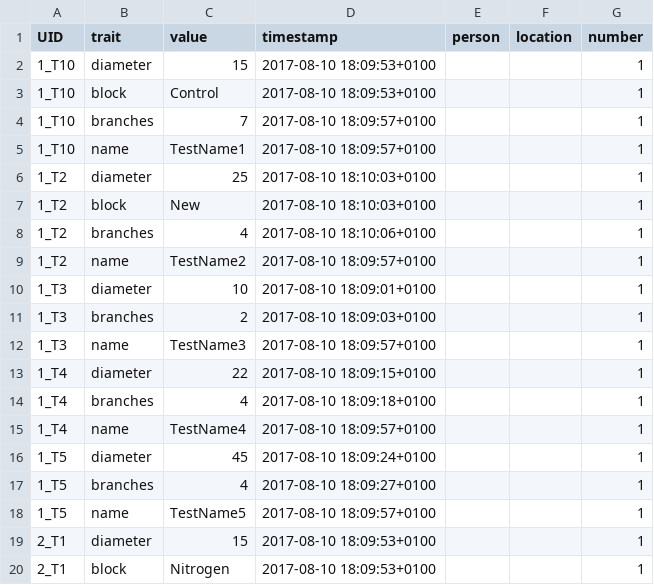
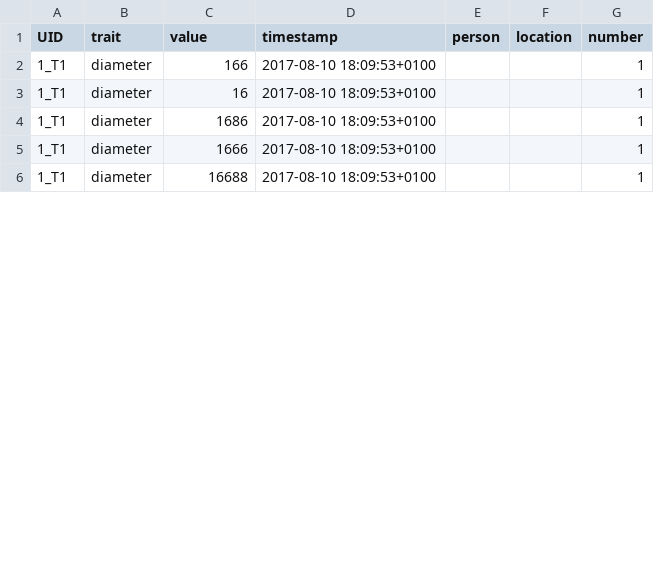
Before and after one commit to marcusmchale/breedcafs, a CSV file: sample_upload.csv, drawn as a sheet; only a part is shown; the diff covers the shown part only.

Commit message:
Download table handles multiple measures as list of comma separated values

```diff
--- a/sample_upload.csv
+++ b/sample_upload.csv
@@ -1,20 +1,6 @@
 "UID","trait","value","timestamp","person","location","number"
-"1_T10","diameter","15","2017-08-10 18:09:53+0100"," ","","1"
-"1_T10","block","Control","2017-08-10 18:09:53+0100"," ","","1"
-"1_T10","branches","7","2017-08-10 18:09:57+0100"," ","","1"
-"1_T10","name","TestName1","2017-08-10 18:09:57+0100"," ","","1"
-"1_T2","diameter","25","2017-08-10 18:10:03+0100"," ","","1"
-"1_T2","block","New","2017-08-10 18:10:03+0100"," ","","1"
-"1_T2","branches","4","2017-08-10 18:10:06+0100"," ","","1"
-"1_T2","name","TestName2","2017-08-10 18:09:57+0100"," ","","1"
-"1_T3","diameter","10","2017-08-10 18:09:01+0100"," ","","1"
-"1_T3","branches","2","2017-08-10 18:09:03+0100"," ","","1"
-"1_T3","name","TestName3","2017-08-10 18:09:57+0100"," ","","1"
-"1_T4","diameter","22","2017-08-10 18:09:15+0100"," ","","1"
-"1_T4","branches","4","2017-08-10 18:09:18+0100"," ","","1"
-"1_T4","name","TestName4","2017-08-10 18:09:57+0100"," ","","1"
-"1_T5","diameter","45","2017-08-10 18:09:24+0100"," ","","1"
-"1_T5","branches","4","2017-08-10 18:09:27+0100"," ","","1"
-"1_T5","name","TestName5","2017-08-10 18:09:57+0100"," ","","1"
-"2_T1","diameter","15","2017-08-10 18:09:53+0100"," ","","1"
-"2_T1","block","Nitrogen","2017-08-10 18:09:53+0100"," ","","1"
+"1_T1","diameter","166","2017-08-10 18:09:53+0100"," ","","1"
+"1_T1","diameter","16","2017-08-10 18:09:53+0100"," ","","1"
+"1_T1","diameter","1686","2017-08-10 18:09:53+0100"," ","","1"
+"1_T1","diameter","1666","2017-08-10 18:09:53+0100"," ","","1"
+"1_T1","diameter","16688","2017-08-10 18:09:53+0100"," ","","1"
```
Also changed, not shown: 5 added rows and 17 removed rows elsewhere in this file, 1 other file.
